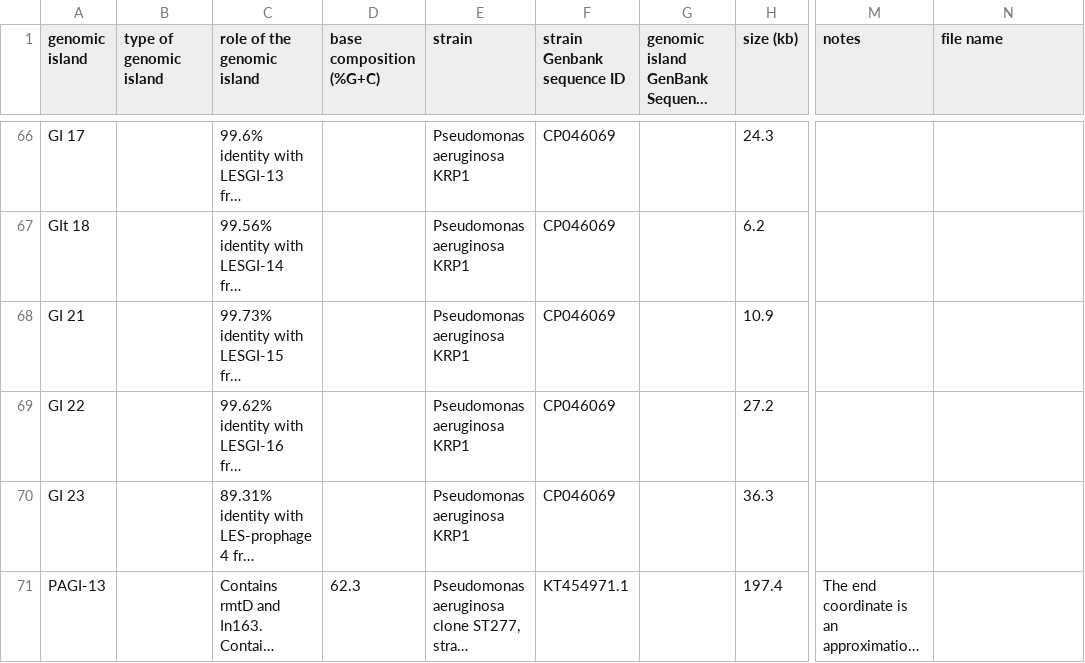
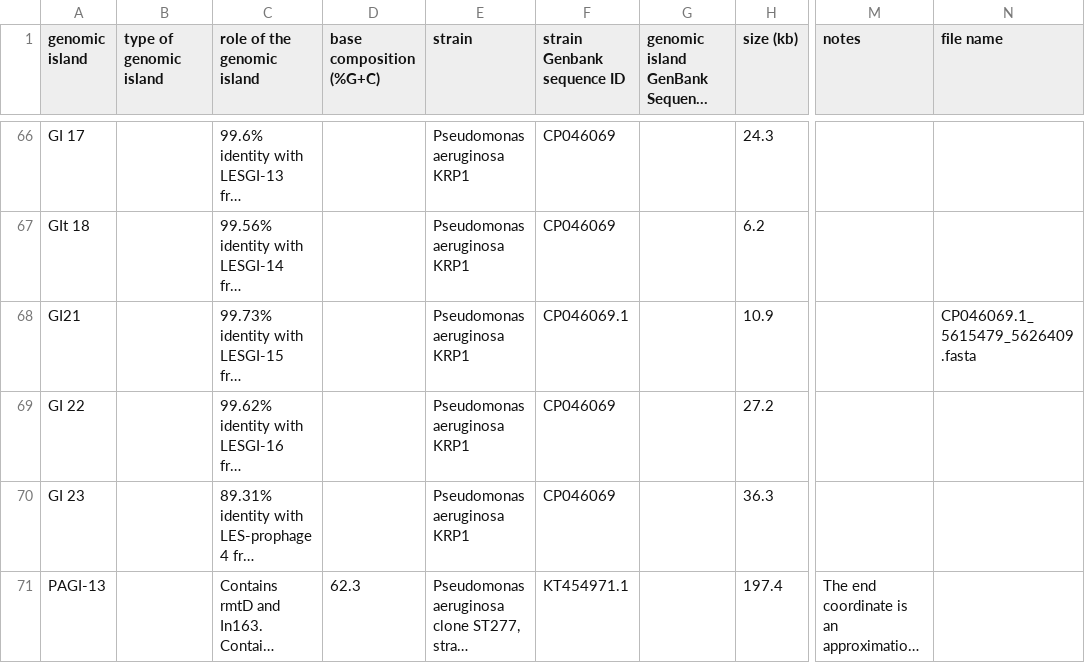
Before and after one commit to brinkmanlab/curated_GIs, a CSV file: GIs.csv, drawn as a sheet; only a part is shown, gaps mark what is left out; long unchanged cells end in …; the diff names each change by its address in the sheet, - before the commit and + after, or states it on an @@ line.

Commit message:
Update GIs.csv

```diff
--- a/GIs.csv
+++ b/GIs.csv
-A68 (genomic island): GI 21
+A68 (genomic island): GI21
-F68 (strain Genbank sequence ID): CP046069
+F68 (strain Genbank sequence ID): CP046069.1
-N68 (file name): (empty)
+N68 (file name): CP046069.1_5615479_5626409.fasta
```
